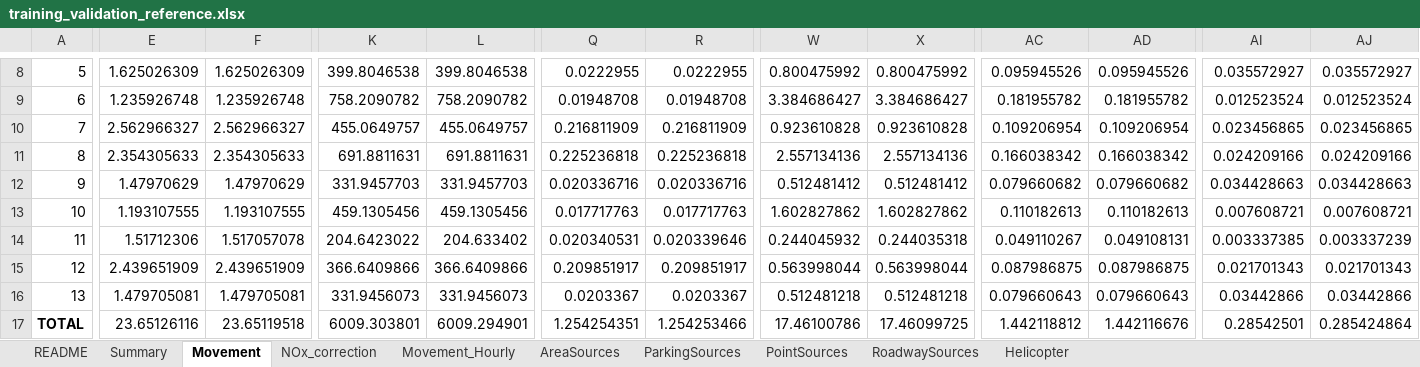
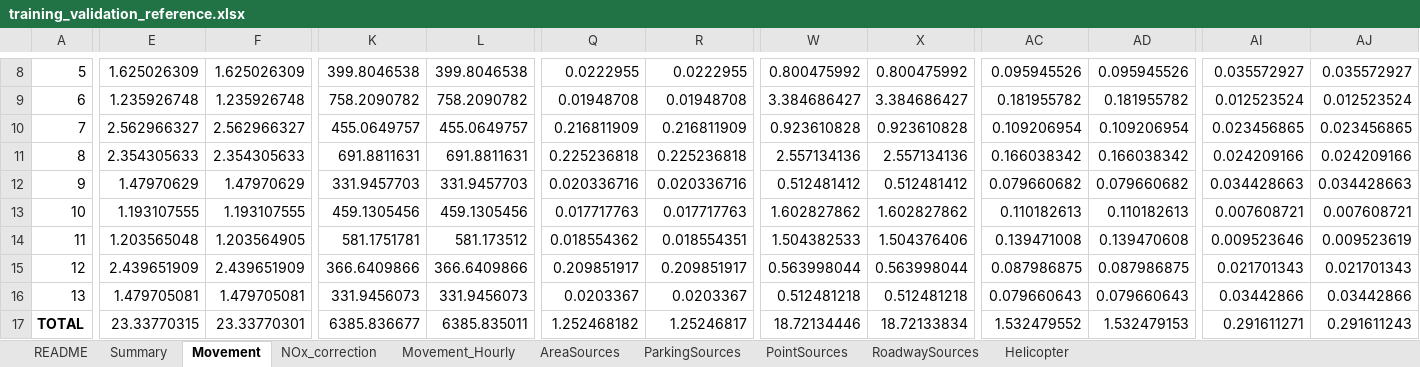
Before and after one commit to eurocontrol-asu/open_alaqs, an Excel workbook: example/training/training_validation_reference.xlsx, sheet Movement, drawn as a sheet; only a part is shown, gaps mark what is left out; values as stored, in another font and other column widths than the file's, no borders; the diff names each change by its address in the sheet, - before the commit and + after, or states it on an @@ line.

```diff
--- a/example/training/training_validation_reference.xlsx (sheet Movement)
+++ b/example/training/training_validation_reference.xlsx (sheet Movement)
-E14: 1.51712306
+E14: 1.203565048
-F14: 1.517057078
+F14: 1.203564905
-K14: 204.6423022
+K14: 581.1751781
-L14: 204.633402
+L14: 581.173512
-Q14: 0.020340531
+Q14: 0.018554362
-R14: 0.020339646
+R14: 0.018554351
-W14: 0.244045932
+W14: 1.504382533
-X14: 0.244035318
+X14: 1.504376406
-AC14: 0.049110267
+AC14: 0.139471008
-AD14: 0.049108131
+AD14: 0.139470608
-AI14: 0.003337385
+AI14: 0.009523646
-AJ14: 0.003337239
+AJ14: 0.009523619
-E17: 23.65126116
+E17: 23.33770315
-F17: 23.65119518
+F17: 23.33770301
-K17: 6009.303801
+K17: 6385.836677
-L17: 6009.294901
+L17: 6385.835011
-Q17: 1.254254351
+Q17: 1.252468182
-R17: 1.254253466
+R17: 1.25246817
-W17: 17.46100786
+W17: 18.72134446
-X17: 17.46099725
+X17: 18.72133834
-AC17: 1.442118812
+AC17: 1.532479552
-AD17: 1.442116676
+AD17: 1.532479153
-AI17: 0.28542501
+AI17: 0.291611271
-AJ17: 0.285424864
+AJ17: 0.291611243
```
Also changed, not shown: sheet Summary, sheet Movement_Hourly, sheet README, openalaqs_standalone/validation/data/training_validation_reference.xlsx, 14 other files.
